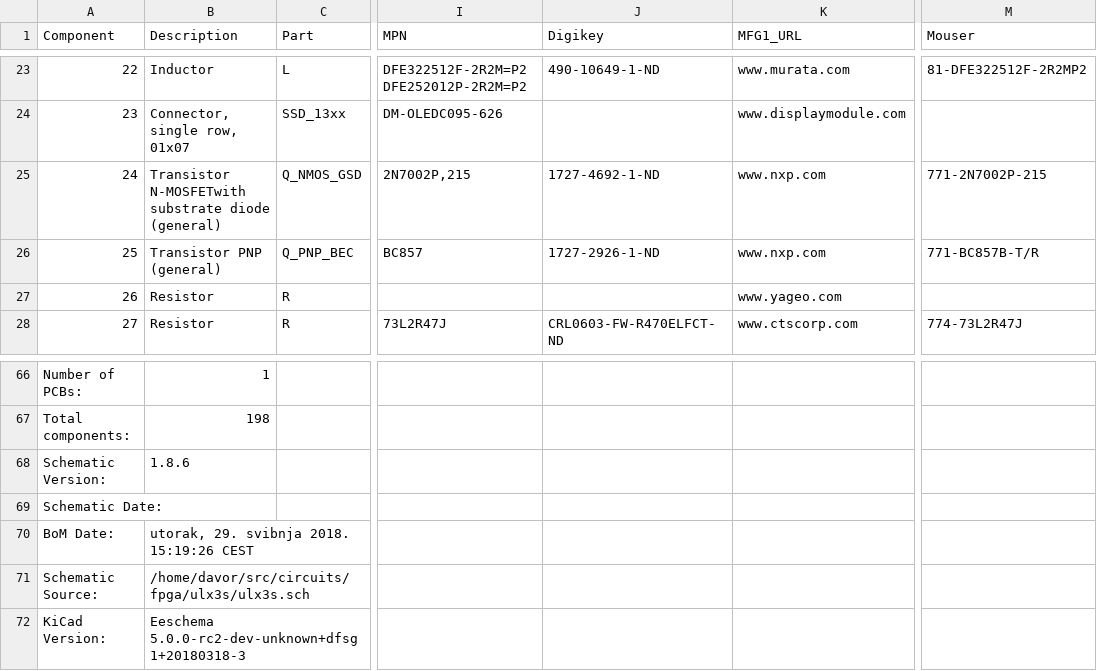
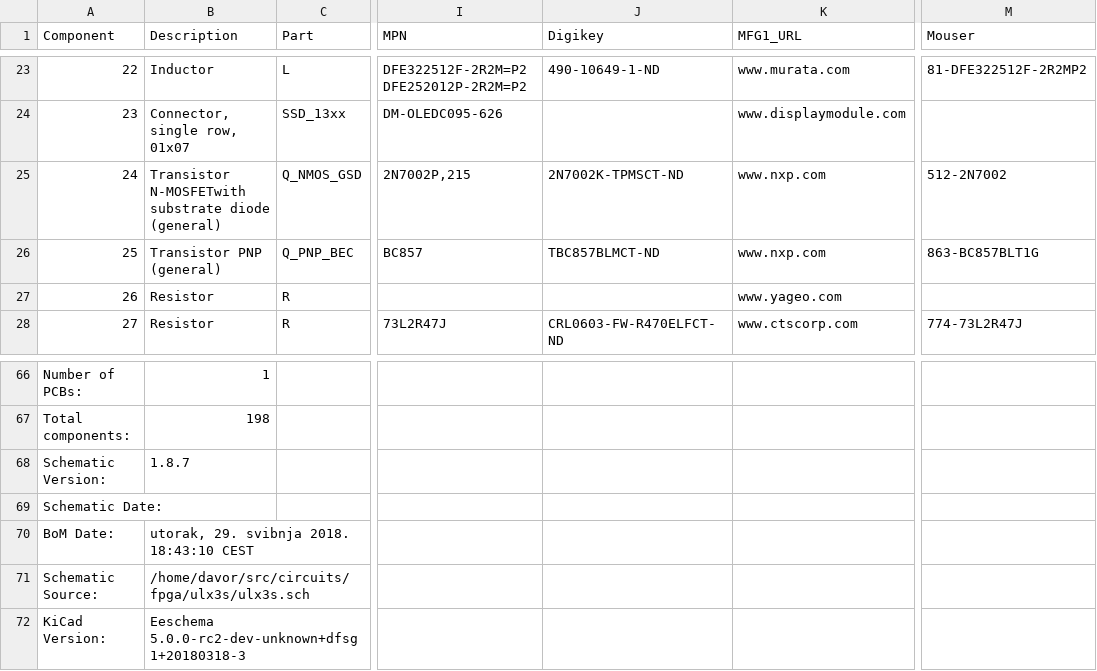
Before and after one commit to emard/ulx3s, a CSV file: doc/ulx3s_bom.csv, drawn as a sheet; only a part is shown, gaps mark what is left out; the diff names each change by its address in the sheet, - before the commit and + after, or states it on an @@ line.

```diff
--- a/doc/ulx3s_bom.csv
+++ b/doc/ulx3s_bom.csv
-J25 (Digikey): 1727-4692-1-ND
+J25 (Digikey): 2N7002K-TPMSCT-ND
-M25 (Mouser): 771-2N7002P-215
+M25 (Mouser): 512-2N7002
-J26 (Digikey): 1727-2926-1-ND
+J26 (Digikey): TBC857BLMCT-ND
-M26 (Mouser): 771-BC857B-T/R
+M26 (Mouser): 863-BC857BLT1G
-B68 (Description): 1.8.6
+B68 (Description): 1.8.7
-B70 (Description): utorak, 29. svibnja 2018. 15:19:26 CEST
+B70 (Description): utorak, 29. svibnja 2018. 18:43:10 CEST
```
Also changed, not shown: 1-click-bom.tsv.
